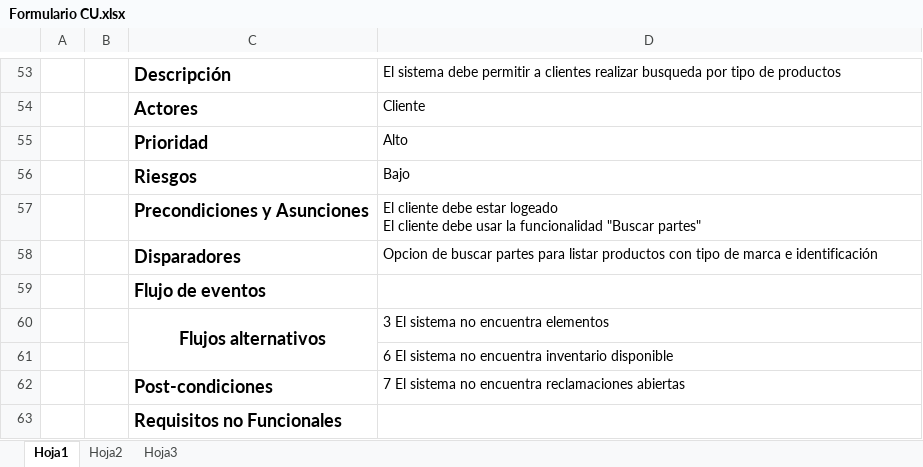
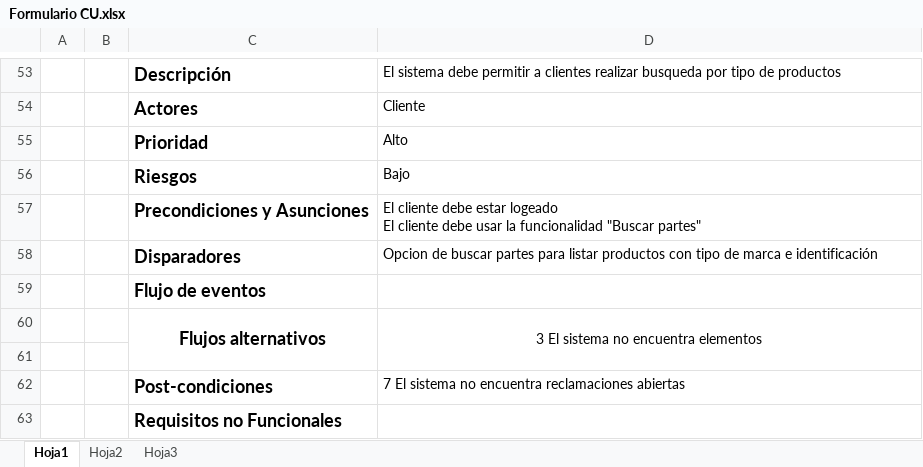
Before and after one commit to nelsonfer25/DDS, an Excel workbook: Formulario CU.xlsx, sheet Hoja1, drawn as a sheet; only a part is shown, gaps mark what is left out; values as stored, in another font and other column widths than the file's, no borders; charts and pictures not drawn; the diff names each change by its address in the sheet, - before the commit and + after, or states it on an @@ line.

```diff
--- a/Formulario CU.xlsx (sheet Hoja1)
+++ b/Formulario CU.xlsx (sheet Hoja1)
-D60 alignment: left
+D60 alignment: center
+D60:D61 merged
-D61: 6 El sistema no encuentra inventario disponible
+D61: (empty)
```
Also changed, not shown: sheet Hoja2, charts or pictures, 2 other files.
